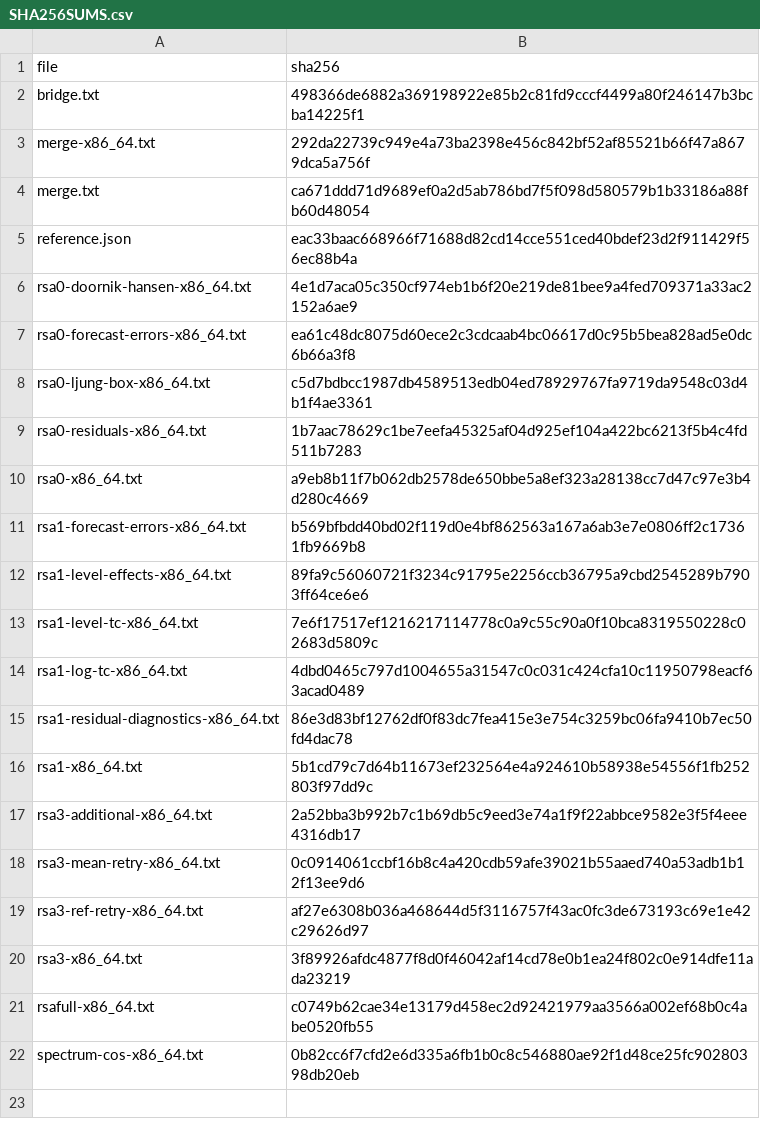
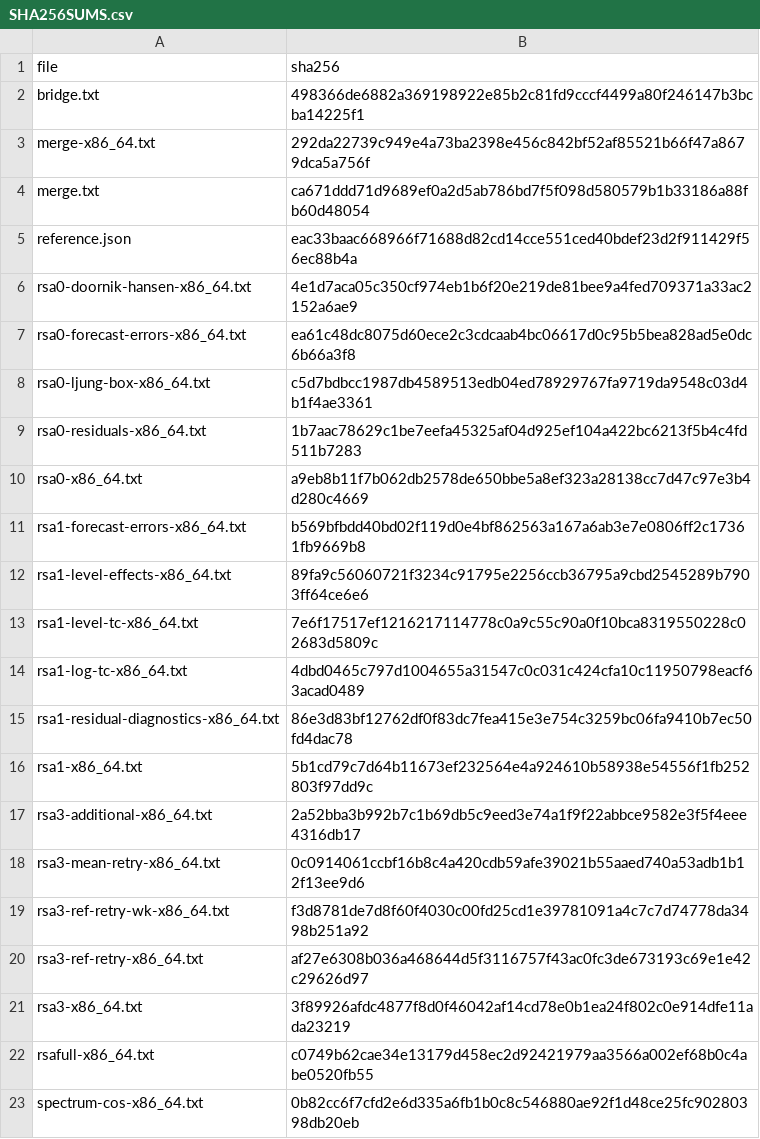
Before and after one commit to statistikat/kalos, a CSV file: validation/evidence/native/tramo-seats-bridge/SHA256SUMS.csv, drawn as a sheet; the diff names each change by its address in the sheet, - before the commit and + after, or states it on an @@ line.

Commit message:
Freeze WK extractions separately from merged stock TR3 retry results

```diff
--- a/validation/evidence/native/tramo-seats-bridge/SHA256SUMS.csv
+++ b/validation/evidence/native/tramo-seats-bridge/SHA256SUMS.csv
+row 19: rsa3-ref-retry-wk-x86_64.txt | f3d8781de7d8f60f4030c00fd25cd1e39781091a4c7c7d74778da3498b251a92
```
Also changed, not shown: 6 other files.
